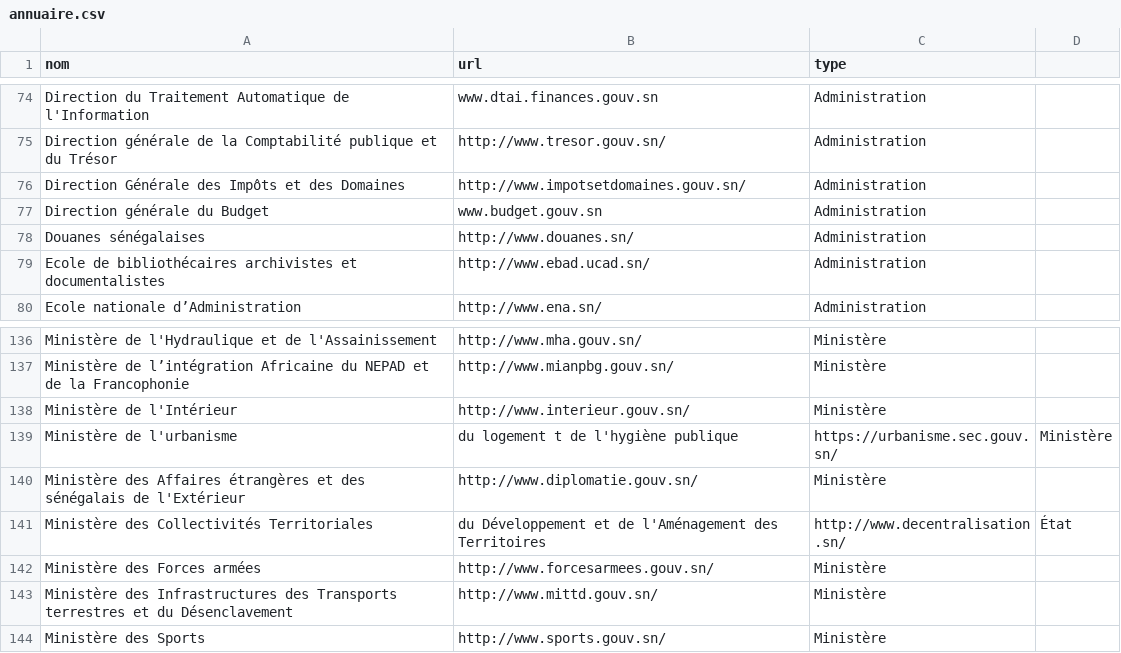
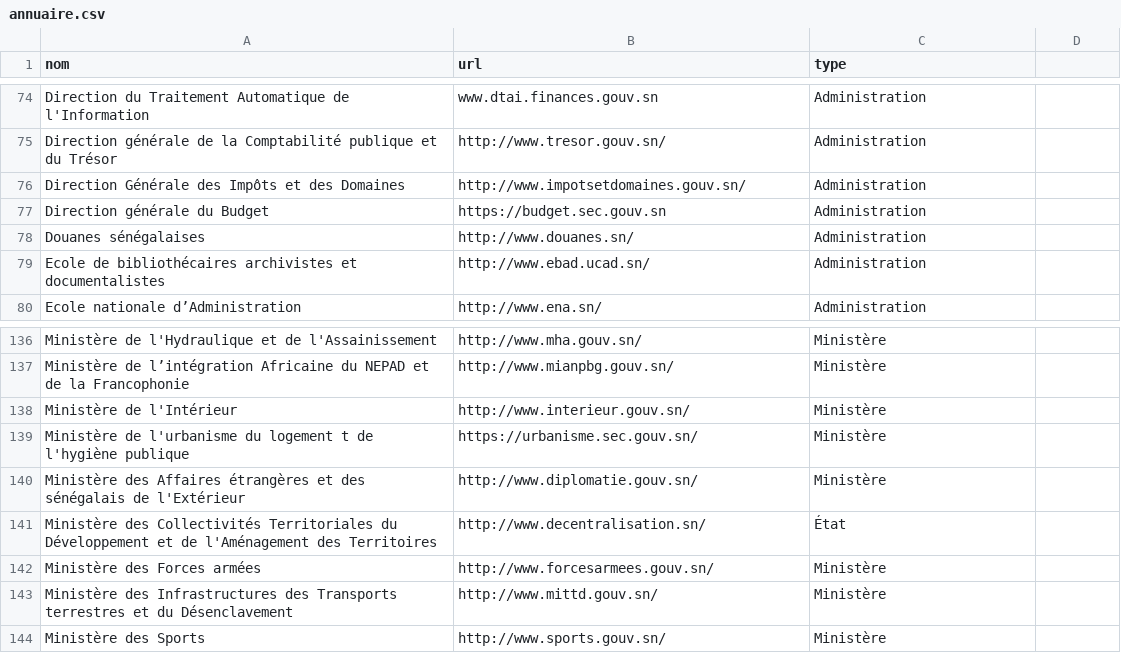
Before and after one commit to senegalouvert/annuaire-sites-publics-senegal, a CSV file: data/annuaire.csv, drawn as a sheet; only a part is shown, gaps mark what is left out; removed rows and columns are numbered as before the commit, all else as after; the diff names each change by its address in the sheet, - before the commit and + after, or states it on an @@ line.

Commit message:
♻️ refactor (data): budget.sec.gouv.sn #29

```diff
--- a/data/annuaire.csv
+++ b/data/annuaire.csv
-B77 (url): www.budget.gouv.sn
+B77 (url): https://budget.sec.gouv.sn
-row 139: Ministère de l'urbanisme | du logement t de l'hygiène publique | https://urbanisme.sec.gouv.sn/ | Ministère
+row 139: Ministère de l'urbanisme du logement t de l'hygiène publique | https://urbanisme.sec.gouv.sn/ | Ministère
-row 141: Ministère des Collectivités Territoriales | du Développement et de l'Aménagement des Territoires | http://www.decentralisation.sn/ | État
+row 141: Ministère des Collectivités Territoriales du Développement et de l'Aménagement des Territoires | http://www.decentralisation.sn/ | État
```
